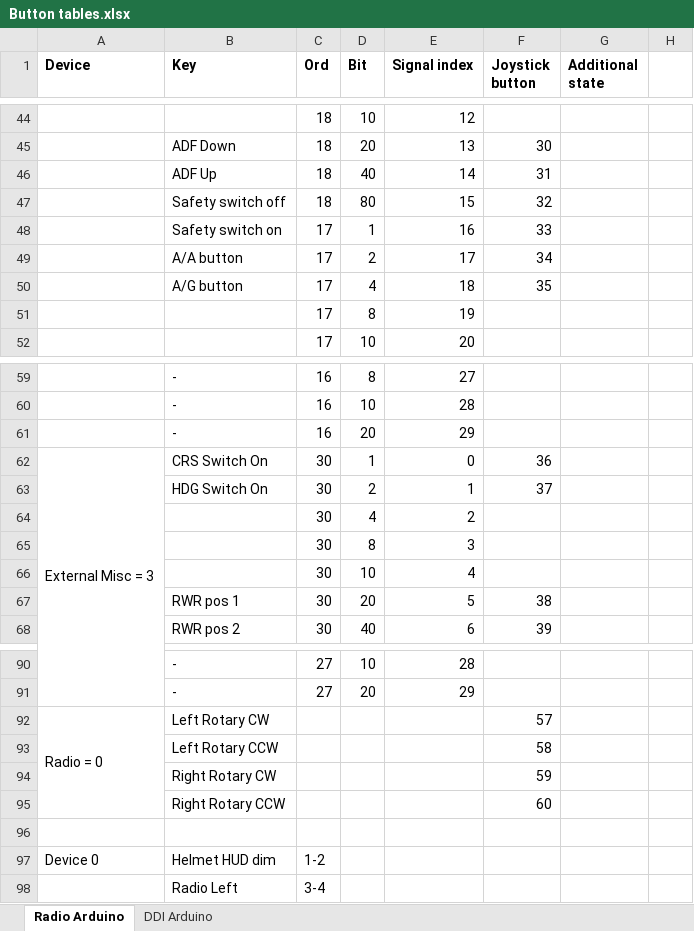
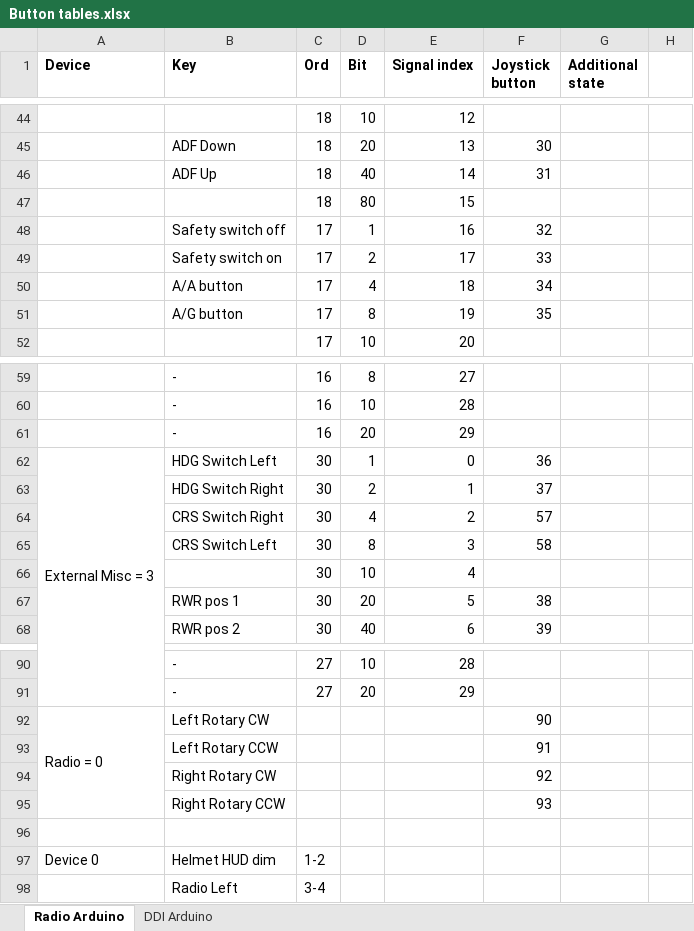
Before and after one commit to stfrha/cockpit_arduino, an Excel workbook: Button tables.xlsx, sheet Radio Arduino, drawn as a sheet; only a part is shown, gaps mark what is left out; values as stored, in another font and other column widths than the file's, no borders; the diff names each change by its address in the sheet, - before the commit and + after, or states it on an @@ line.

Commit message:
Minor debugging and adding of buttons. Adding the ddi sketch, also built on the cockpit library.

```diff
--- a/Button tables.xlsx (sheet Radio Arduino)
+++ b/Button tables.xlsx (sheet Radio Arduino)
-B47 (Key): Safety switch off
+B47 (Key): (empty)
-F47 (Joystick button): 32
+F47 (Joystick button): (empty)
-B48 (Key): Safety switch on
+B48 (Key): Safety switch off
-F48 (Joystick button): 33
+F48 (Joystick button): 32
-B49 (Key): A/A button
+B49 (Key): Safety switch on
-F49 (Joystick button): 34
+F49 (Joystick button): 33
-B50 (Key): A/G button
+B50 (Key): A/A button
-F50 (Joystick button): 35
+F50 (Joystick button): 34
-B51 (Key): (empty)
+B51 (Key): A/G button
-F51 (Joystick button): (empty)
+F51 (Joystick button): 35
-B62 (Key): CRS Switch On
+B62 (Key): HDG Switch Left
-B63 (Key): HDG Switch On
+B63 (Key): HDG Switch Right
-B64 (Key): (empty)
+B64 (Key): CRS Switch Right
-F64 (Joystick button): (empty)
+F64 (Joystick button): 57
-B65 (Key): (empty)
+B65 (Key): CRS Switch Left
-F65 (Joystick button): (empty)
+F65 (Joystick button): 58
-F92 (Joystick button): 57
+F92 (Joystick button): 90
-F93 (Joystick button): 58
+F93 (Joystick button): 91
-F94 (Joystick button): 59
+F94 (Joystick button): 92
-F95 (Joystick button): 60
+F95 (Joystick button): 93
```
Also changed, not shown: sheet DDI Arduino, formulas that keep their value, 2 other files.
